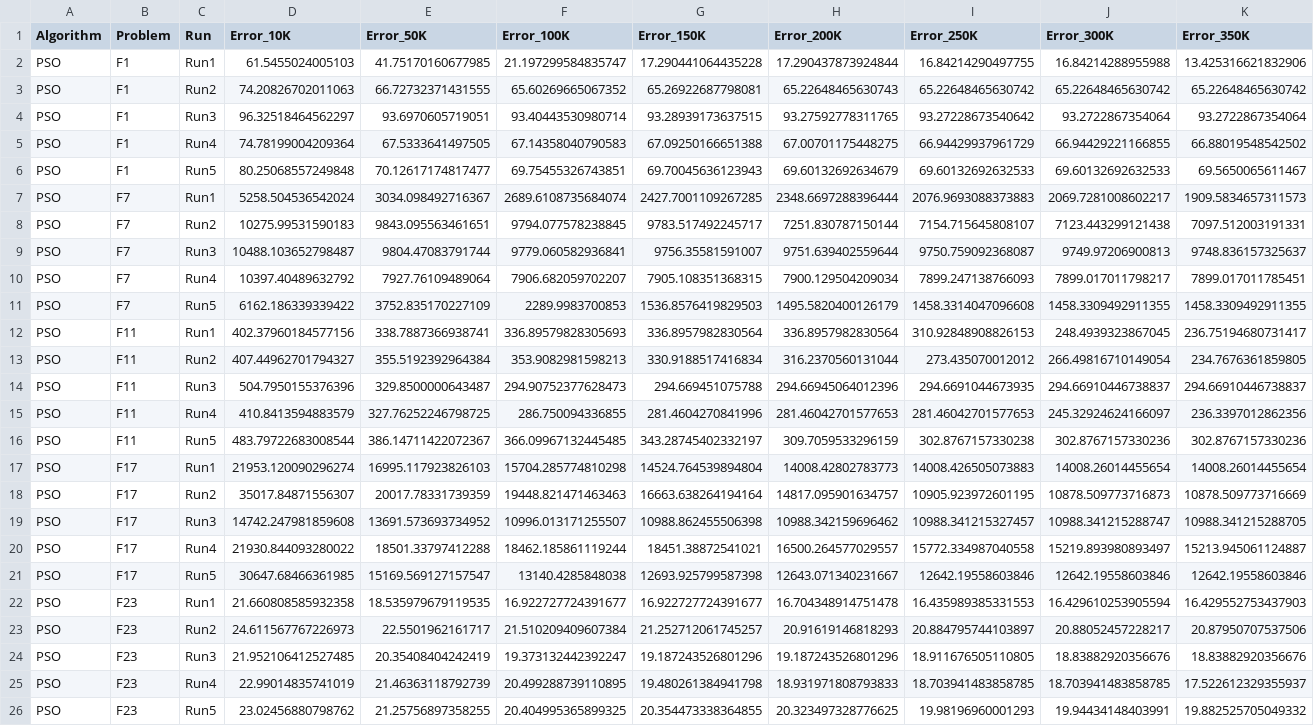
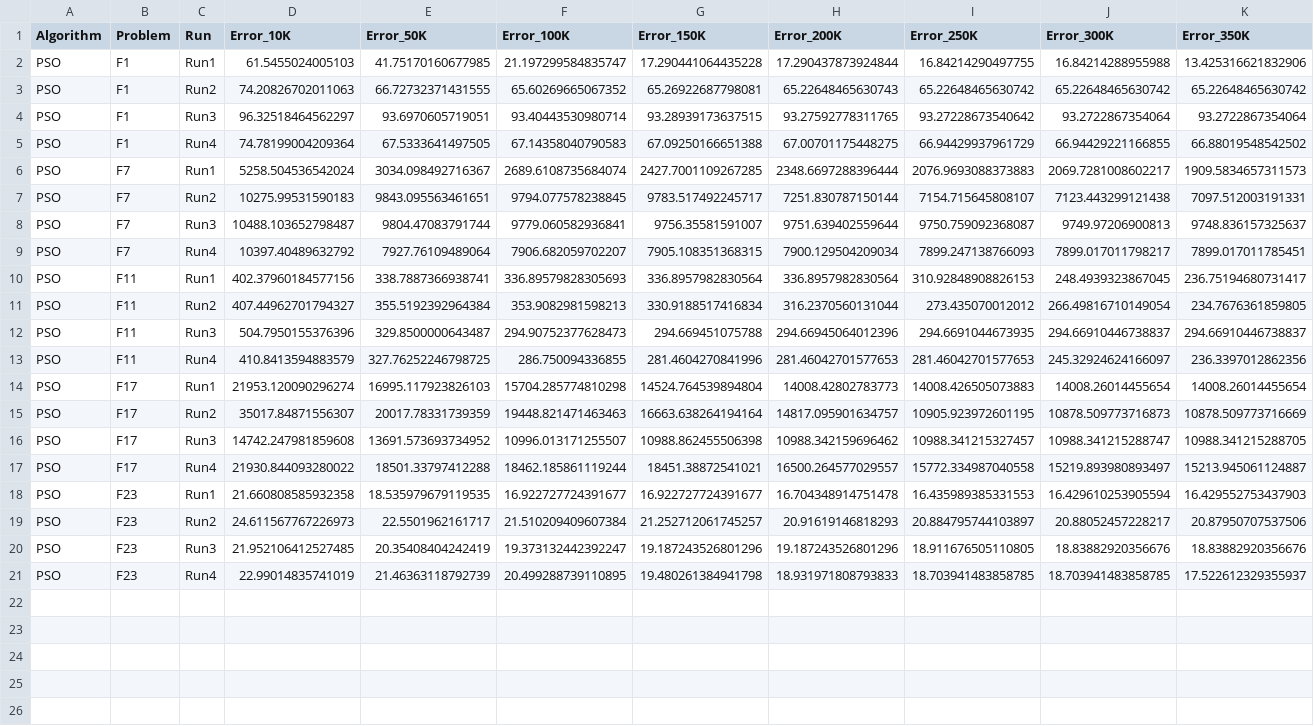
Before and after one commit to proxjega/om_grupinis, a CSV file: PSO/results/GNBG_III_Detailed_Results_PSO1.csv, drawn as a sheet; only a part is shown; rows hold the shown columns only; the diff names each change by its address in the sheet, - before the commit and + after, or states it on an @@ line.

```diff
--- a/PSO/results/GNBG_III_Detailed_Results_PSO1.csv
+++ b/PSO/results/GNBG_III_Detailed_Results_PSO1.csv
-row 6: PSO | F1 | Run5 | 80.25068557249848 | 70.12617174817477 | 69.75455326743851 | 69.70045636123943 | 69.60132692634679 | 69.60132692632533 | 69.60132692632533 | 69.5650065611467
-row 11: PSO | F7 | Run5 | 6162.186339339422 | 3752.835170227109 | 2289.9983700853 | 1536.8576419829503 | 1495.5820400126179 | 1458.3314047096608 | 1458.3309492911355 | 1458.3309492911355
-row 16: PSO | F11 | Run5 | 483.79722683008544 | 386.14711422072367 | 366.09967132445485 | 343.28745402332197 | 309.7059533296159 | 302.8767157330238 | 302.8767157330236 | 302.8767157330236
-row 21: PSO | F17 | Run5 | 30647.68466361985 | 15169.569127157547 | 13140.4285848038 | 12693.925799587398 | 12643.071340231667 | 12642.19558603846 | 12642.19558603846 | 12642.19558603846
-row 26: PSO | F23 | Run5 | 23.02456880798762 | 21.25756897358255 | 20.404995365899325 | 20.354473338364855 | 20.323497328776625 | 19.98196960001293 | 19.94434148403991 | 19.882525705049332
```
Also changed, not shown: DE/results/GNBG_III_Detailed_Results_DErand1bin.csv, PSO/results/GNBG_III_Detailed_Results_PSO6.csv, 8 other files.
